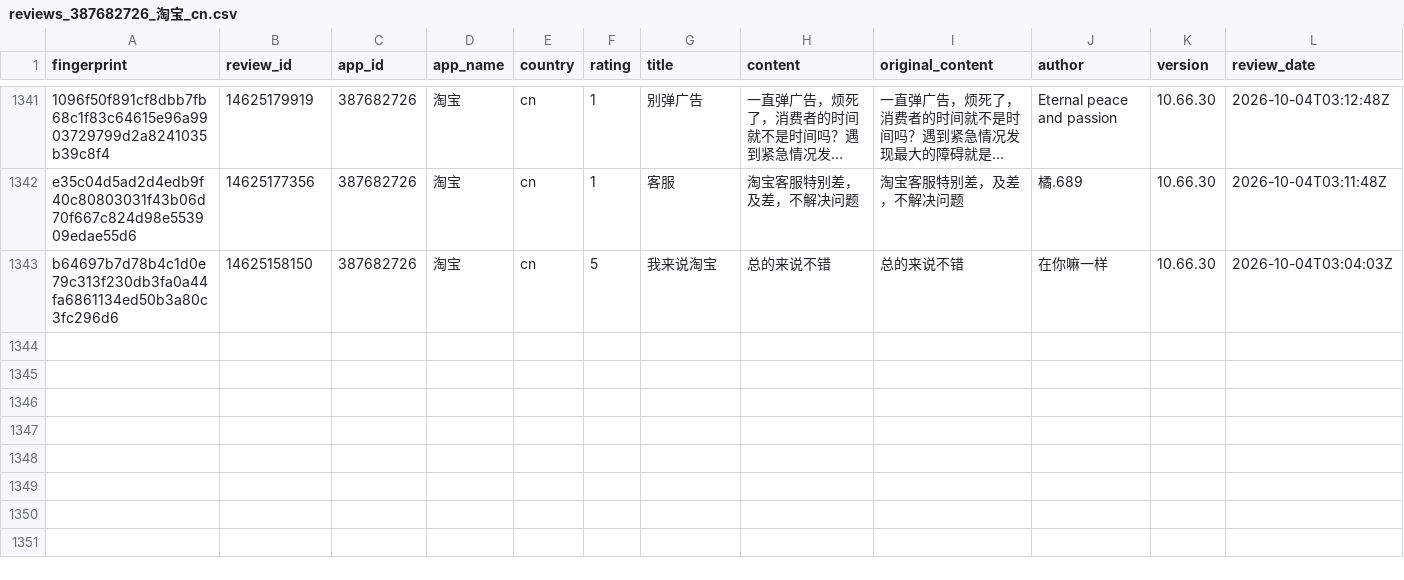
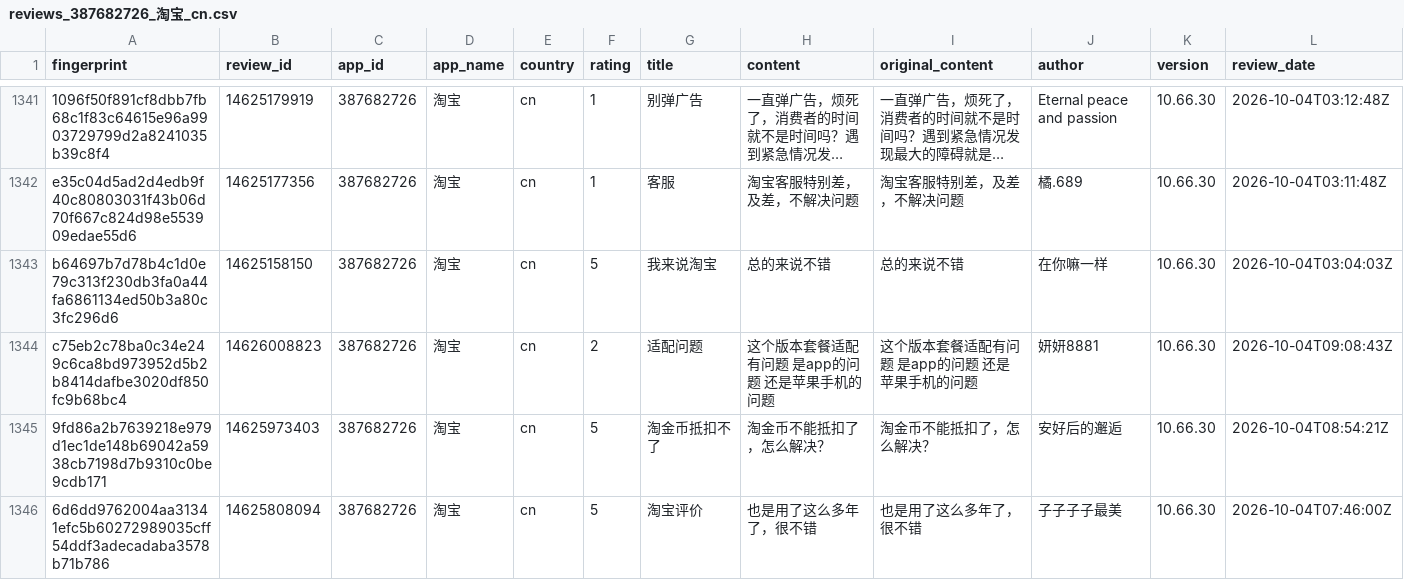
Before and after one commit to pickmiu/appstore-public-data, a CSV file: data/reviews_387682726_淘宝_cn.csv, drawn as a sheet; only a part is shown, gaps mark what is left out; long unchanged cells end in …; rows hold the shown columns only; the diff names each change by its address in the sheet, - before the commit and + after, or states it on an @@ line.

```diff
--- a/data/reviews_387682726_淘宝_cn.csv
+++ b/data/reviews_387682726_淘宝_cn.csv
+row 1344: c75eb2c78ba0c34e249c6ca8bd973952d5b2b8414dafbe3020df850fc9b68bc4 | 14626008823 | 387682726 | 淘宝 | cn | 2 | 适配问题 | 这个版本套餐适配有问题 是app的问题 还是苹果手机的问题 | 这个版本套餐适配有问题 是app的问题 还是苹果手机的问题 | 妍妍8881 | 10.66.30 | 2026-10-04T09:08:43Z
+row 1345: 9fd86a2b7639218e979d1ec1de148b69042a5938cb7198d7b9310c0be9cdb171 | 14625973403 | 387682726 | 淘宝 | cn | 5 | 淘金币抵扣不了 | 淘金币不能抵扣了，怎么解决？ | 淘金币不能抵扣了，怎么解决？ | 安好后的邂逅 | 10.66.30 | 2026-10-04T08:54:21Z
+row 1346: 6d6dd9762004aa31341efc5b60272989035cff54ddf3adecadaba3578b71b786 | 14625808094 | 387682726 | 淘宝 | cn | 5 | 淘宝评价 | 也是用了这么多年了，很不错 | 也是用了这么多年了，很不错 | 子子子子最美 | 10.66.30 | 2026-10-04T07:46:00Z
```
